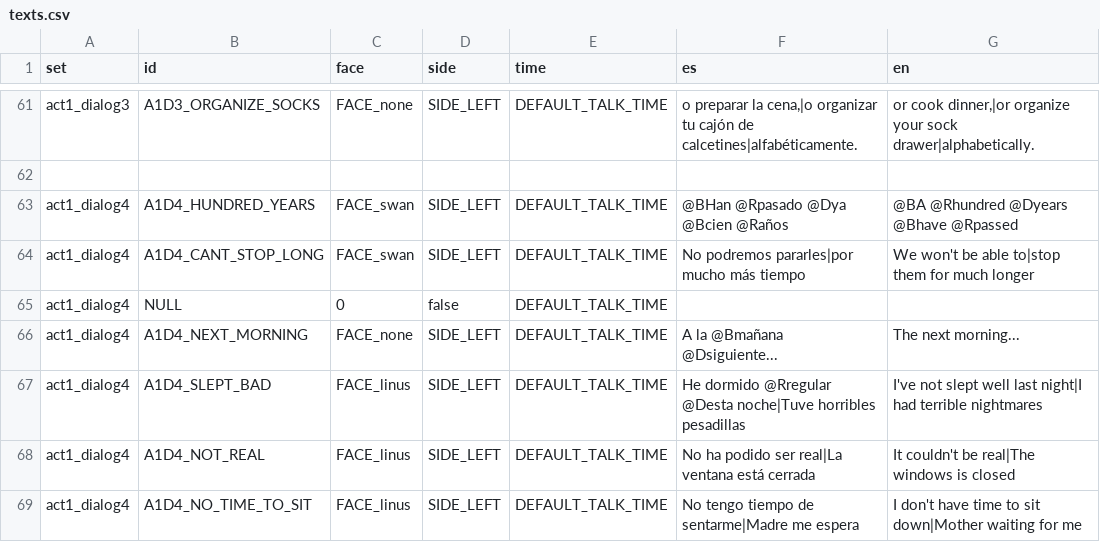
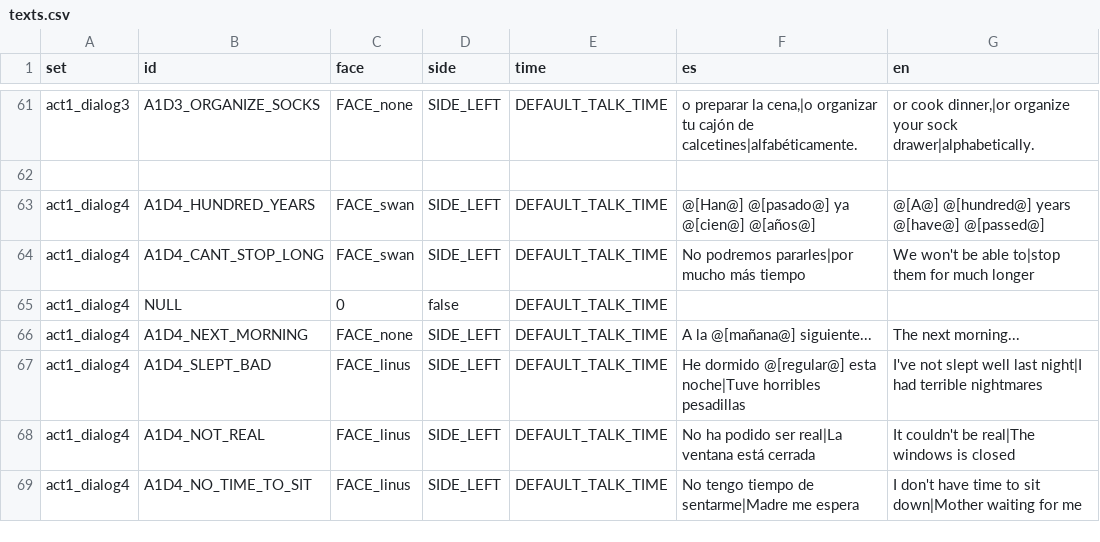
Before and after one commit to Ganso/The-Weave, a CSV file: texts.csv, drawn as a sheet; only a part is shown, gaps mark what is left out.

```diff
--- a/texts.csv
+++ b/texts.csv
@@ -62,7 +62,7 @@ act1_dialog3,A1D3_ORGANIZE_SOCKS,FACE_none,SIDE_LEFT,DEFAULT_TALK_TIME,"o prepar
 
-act1_dialog4,A1D4_HUNDRED_YEARS,FACE_swan,SIDE_LEFT,DEFAULT_TALK_TIME,"@BHan @Rpasado @Dya @Bcien @Raños","@BA @Rhundred @Dyears @Bhave @Rpassed"
+act1_dialog4,A1D4_HUNDRED_YEARS,FACE_swan,SIDE_LEFT,DEFAULT_TALK_TIME,"@[Han@] @[pasado@] ya @[cien@] @[años@]","@[A@] @[hundred@] years @[have@] @[passed@]"
 act1_dialog4,A1D4_CANT_STOP_LONG,FACE_swan,SIDE_LEFT,DEFAULT_TALK_TIME,"No podremos pararles|por mucho más tiempo","We won't be able to|stop them for much longer"
 act1_dialog4,NULL,0,false,DEFAULT_TALK_TIME,,
-act1_dialog4,A1D4_NEXT_MORNING,FACE_none,SIDE_LEFT,DEFAULT_TALK_TIME,"A la @Bmañana @Dsiguiente...","The next morning..."
-act1_dialog4,A1D4_SLEPT_BAD,FACE_linus,SIDE_LEFT,DEFAULT_TALK_TIME,"He dormido @Rregular @Desta noche|Tuve horribles pesadillas","I've not slept well last night|I had terrible nightmares"
+act1_dialog4,A1D4_NEXT_MORNING,FACE_none,SIDE_LEFT,DEFAULT_TALK_TIME,"A la @[mañana@] siguiente...","The next morning..."
+act1_dialog4,A1D4_SLEPT_BAD,FACE_linus,SIDE_LEFT,DEFAULT_TALK_TIME,"He dormido @[regular@] esta noche|Tuve horribles pesadillas","I've not slept well last night|I had terrible nightmares"
 act1_dialog4,A1D4_NOT_REAL,FACE_linus,SIDE_LEFT,DEFAULT_TALK_TIME,"No ha podido ser real|La ventana está cerrada","It couldn't be real|The windows is closed"
```
Also changed, not shown: 11 other files.
